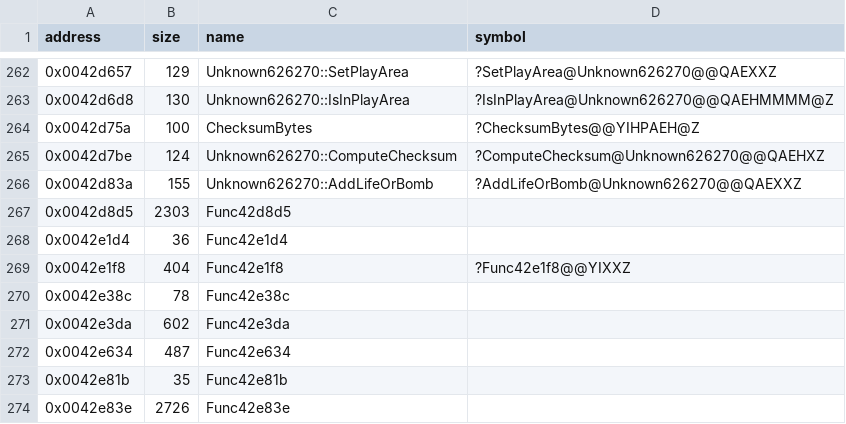
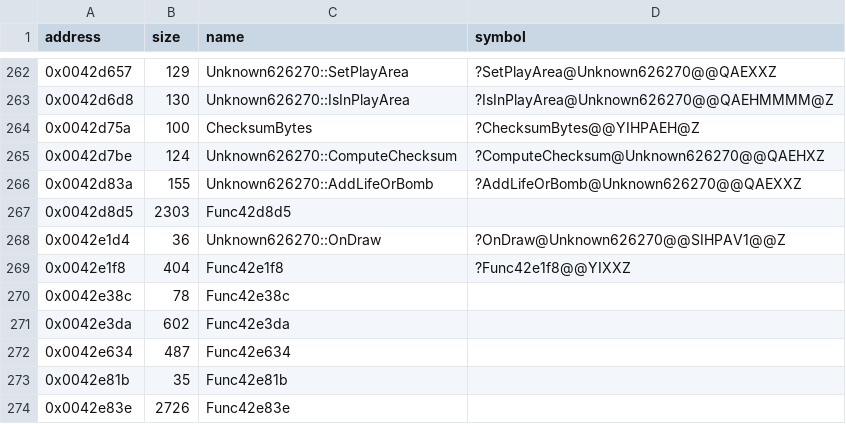
Before and after one commit to Cirno-Labs/th07, a CSV file: config/symbols.csv, drawn as a sheet; only a part is shown, gaps mark what is left out.

Commit message:
Decompile Unknown626270::OnDraw (0x42e1d4)
Ported from th06's GameManager::OnDraw.

```diff
--- a/config/symbols.csv
+++ b/config/symbols.csv
@@ -267,3 +267,3 @@ address,size,name,symbol
 0x0042d8d5,2303,Func42d8d5,
-0x0042e1d4,36,Func42e1d4,
+0x0042e1d4,36,Unknown626270::OnDraw,?OnDraw@Unknown626270@@SIHPAV1@@Z
 0x0042e1f8,404,Func42e1f8,?Func42e1f8@@YIXXZ
```
Also changed, not shown: 3 other files.
